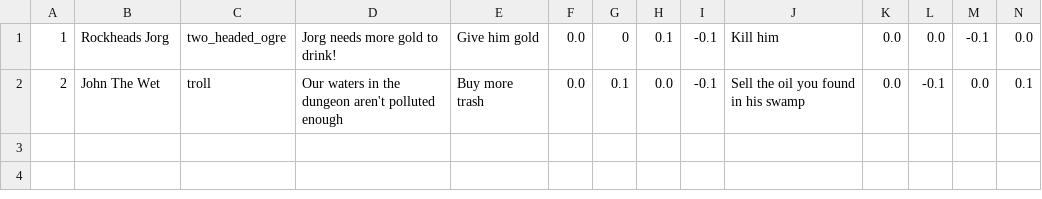
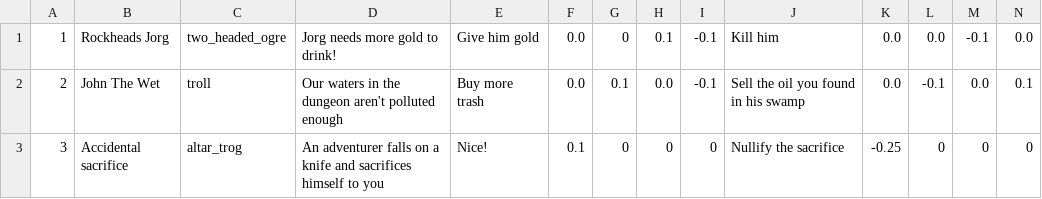
Before and after one commit to DiasporaGames/Dungeon-Legacy-Events, a CSV file: basic_events.csv, drawn as a sheet.

Commit message:
Update basic_events.csv

```diff
--- a/basic_events.csv
+++ b/basic_events.csv
@@ -2 +2,2 @@
 2,John The Wet,troll,Our waters in the dungeon aren't polluted enough,Buy more trash,0.0,0.1,0.0,-0.1,Sell the oil you found in his swamp,0.0,-0.1,0.0,0.1
+3,Accidental sacrifice,altar_trog,An adventurer falls on a knife and sacrifices himself to you,Nice!,0.1,0,0,0,Nullify the sacrifice,-0.25,0,0,0
```
